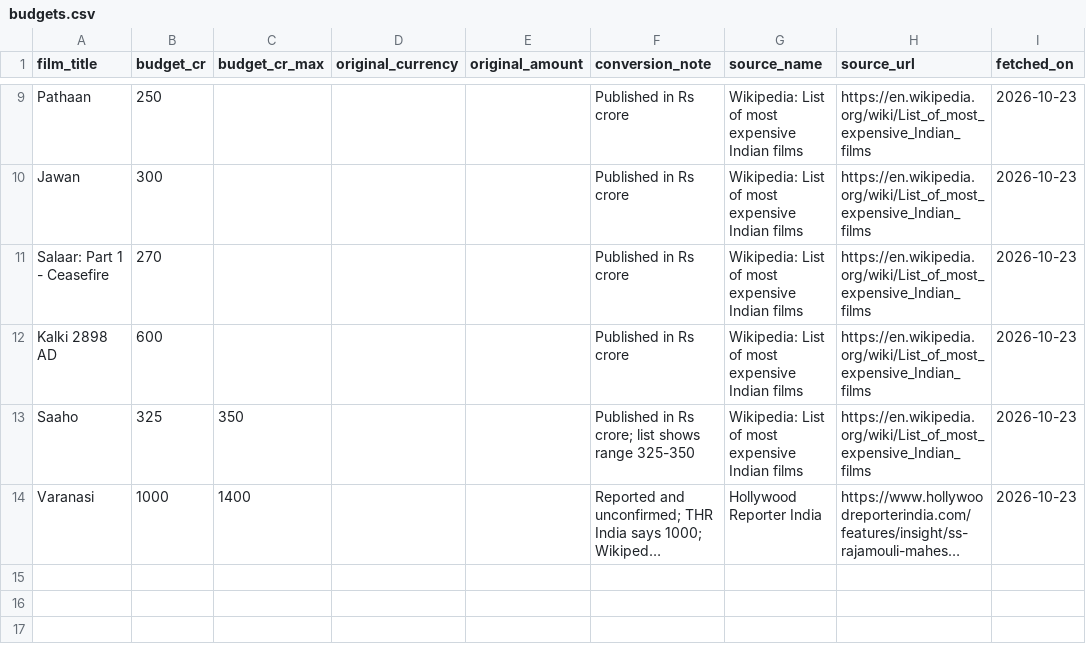
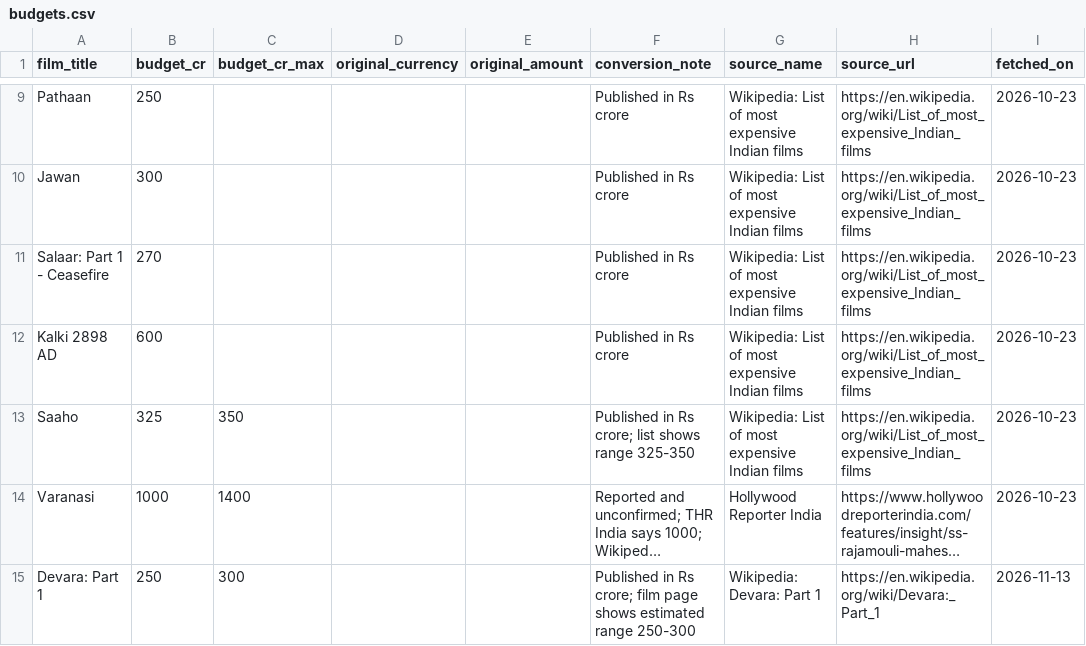
Before and after one commit to pavansrisai25/Telugu-Cinema-World, a CSV file: backend/data/budgets.csv, drawn as a sheet; only a part is shown, gaps mark what is left out; long unchanged cells end in …; the diff names each change by its address in the sheet, - before the commit and + after, or states it on an @@ line.

```diff
--- a/backend/data/budgets.csv
+++ b/backend/data/budgets.csv
+row 15: Devara: Part 1 | 250 | 300 |  |  | Published in Rs crore; film page shows estimated range 250-300 | Wikipedia: Devara: Part 1 | https://en.wikipedia.org/wiki/Devara:_Part_1 | 2026-11-13
```
Also changed, not shown: backend/data/collections.csv.
